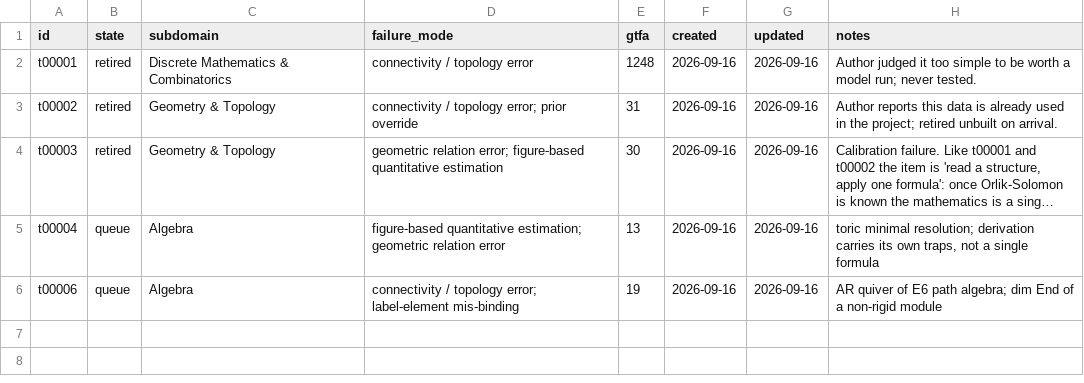
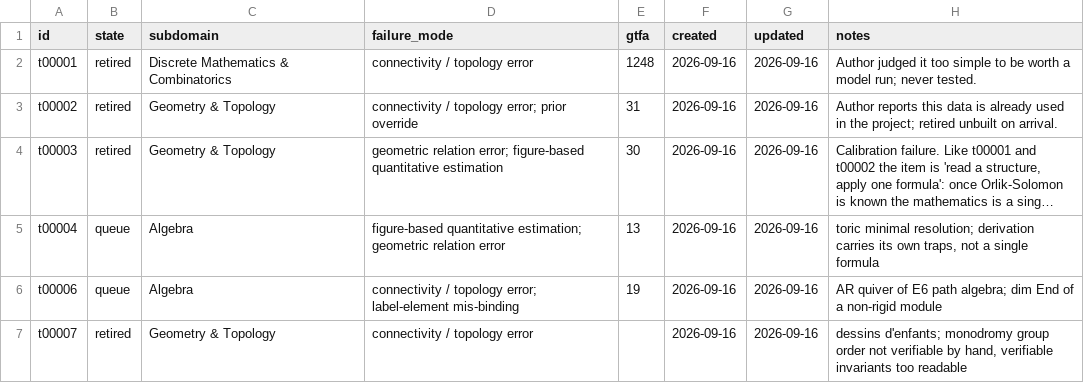
Before and after one commit to superfastdever/Lumiere_Math, a CSV file: tasks/_index/registry.csv, drawn as a sheet; long unchanged cells end in ….

```diff
--- a/tasks/_index/registry.csv
+++ b/tasks/_index/registry.csv
@@ -6 +6,2 @@ t00004,queue,Algebra,figure-based quantitative estimation; geometric relation er
 t00006,queue,Algebra,connectivity / topology error; label-element mis-binding,19,2026-09-16,2026-09-16,AR quiver of E6 path algebra; dim End of a non-rigid module
+t00007,retired,Geometry & Topology,connectivity / topology error,,2026-09-16,2026-09-16,"dessins d'enfants; monodromy group order not verifiable by hand, verifiable invariants too readable"
```
Also changed, not shown: tasks/_index/fingerprints.tsv, 4 other files.
